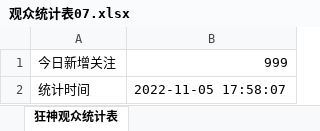
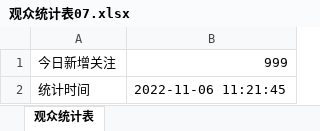
Before and after one commit to LegendsNeverDie1219/ExcelOperate, an Excel workbook: src/main/resources/观众统计表07.xlsx, sheet 观众统计表, drawn as a sheet; values as stored, in another font and other column widths than the file's, no borders; the diff names each change by its address in the sheet, - before the commit and + after, or states it on an @@ line.

```diff
--- a/src/main/resources/观众统计表07.xlsx (sheet 观众统计表)
+++ b/src/main/resources/观众统计表07.xlsx (sheet 观众统计表)
-sheet tab: 狂神观众统计表
+sheet tab: 观众统计表
-B2: 2022-11-05 17:58:07
+B2: 2022-11-06 11:21:45
```
Also changed, not shown: src/main/resources/bigData07.xlsx, src/main/resources/bigData07_fast.xlsx, 9 other files.
